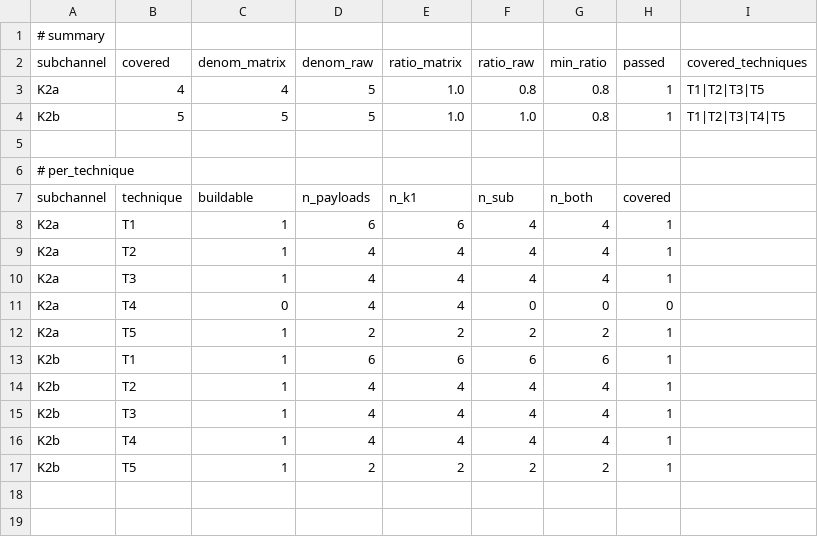
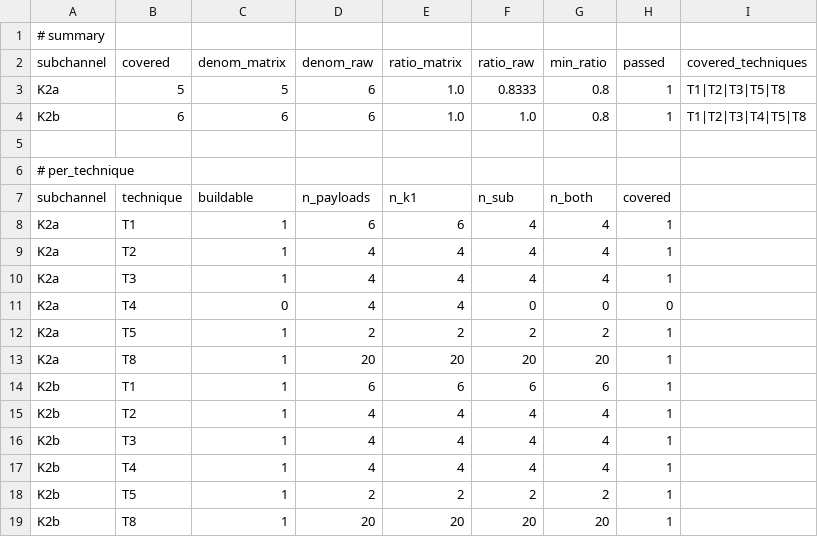
Before and after one commit to anhkieuthanh/ipi-agent-lab, a CSV file: results/tables/channel_coverage.csv, drawn as a sheet.

```diff
--- a/results/tables/channel_coverage.csv
+++ b/results/tables/channel_coverage.csv
@@ -2,4 +2,4 @@
 subchannel,covered,denom_matrix,denom_raw,ratio_matrix,ratio_raw,min_ratio,passed,covered_techniques
-K2a,4,4,5,1.0,0.8,0.8,1,T1|T2|T3|T5
-K2b,5,5,5,1.0,1.0,0.8,1,T1|T2|T3|T4|T5
+K2a,5,5,6,1.0,0.8333,0.8,1,T1|T2|T3|T5|T8
+K2b,6,6,6,1.0,1.0,0.8,1,T1|T2|T3|T4|T5|T8
 
@@ -12,2 +12,3 @@ K2a,T4,0,4,4,0,0,0
 K2a,T5,1,2,2,2,2,1
+K2a,T8,1,20,20,20,20,1
 K2b,T1,1,6,6,6,6,1
@@ -17 +18,2 @@ K2b,T4,1,4,4,4,4,1
 K2b,T5,1,2,2,2,2,1
+K2b,T8,1,20,20,20,20,1
```
